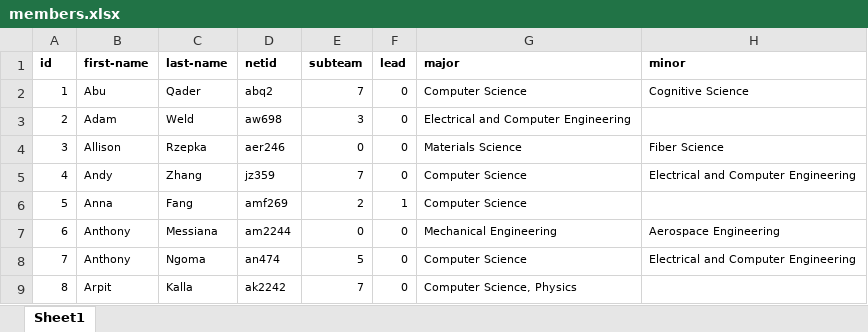
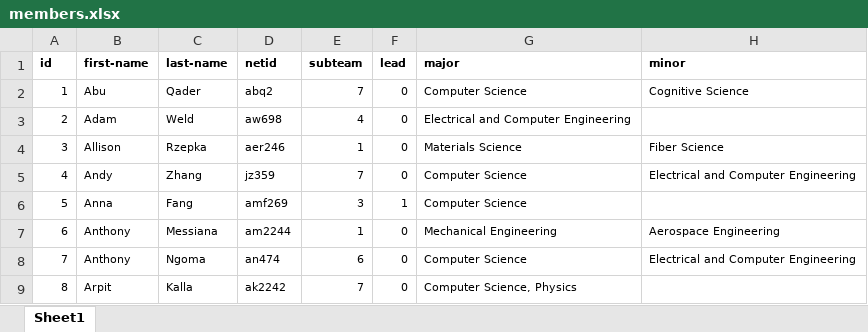
Before and after one commit to shirleykabir/web-draft, an Excel workbook: data/members.xlsx, sheet Sheet1, drawn as a sheet; only a part is shown; values as stored, in another font and other column widths than the file's, no borders; the diff covers the shown part only; the diff names each change by its address in the sheet, - before the commit and + after, or states it on an @@ line.

Commit message:
update subteam members

```diff
--- a/data/members.xlsx (sheet Sheet1)
+++ b/data/members.xlsx (sheet Sheet1)
-E3 (subteam): 3
+E3 (subteam): 4
-E4 (subteam): 0
+E4 (subteam): 1
-E6 (subteam): 2
+E6 (subteam): 3
-E7 (subteam): 0
+E7 (subteam): 1
-E8 (subteam): 5
+E8 (subteam): 6
```
Also changed, not shown: 1 added row, 1 removed row and 31 edited cells elsewhere in this sheet, 2 other files.
